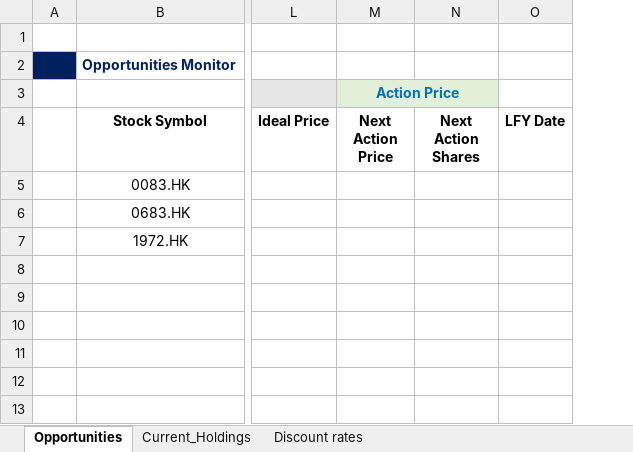
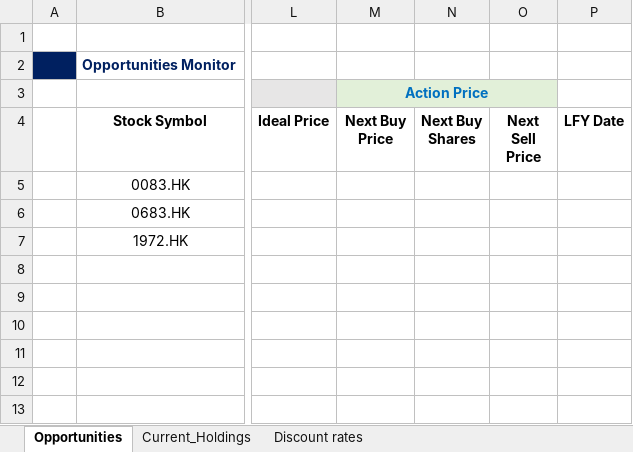
Before and after one commit to JerryChenz/Invest_Proc_v2, an Excel workbook: financial_models/Opportunities/Monitor/Monitor.xlsx, sheet Opportunities, drawn as a sheet; only a part is shown, gaps mark what is left out; values as stored, in another font and other column widths than the file's, no borders; removed rows and columns are numbered as before the commit, all else as after; the diff names each change by its address in the sheet, - before the commit and + after, or states it on an @@ line.

Commit message:
Updated Monitor Features

```diff
--- a/financial_models/Opportunities/Monitor/Monitor.xlsx (sheet Opportunities)
+++ b/financial_models/Opportunities/Monitor/Monitor.xlsx (sheet Opportunities)
-column N (Next Action Shares), empty
+column N (Next Buy Shares), empty
+column O (Next Sell Price), empty
-M4: Next Action Price
+M4: Next Buy Price
```
Also changed, not shown: financial_models/Model_templates/Listed_template/Stock_Valuation.xlsx, 1 other file.
